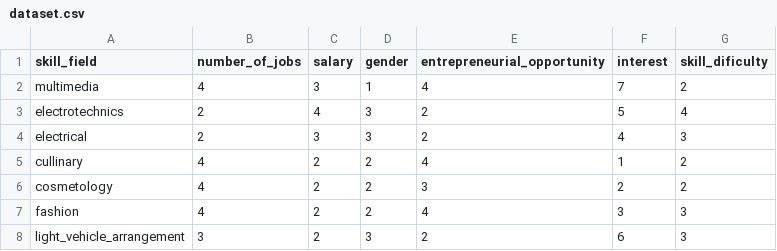
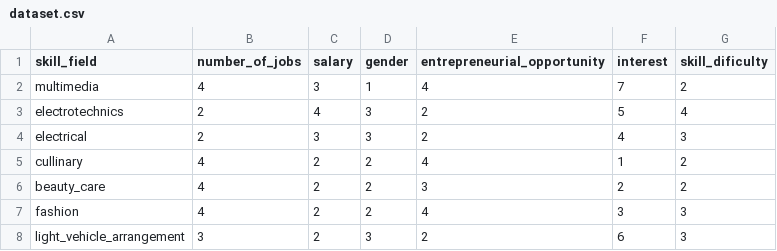
Before and after one commit to albugowy15/double-track-ahp, a CSV file: assets/dataset.csv, drawn as a sheet.

```diff
--- a/assets/dataset.csv
+++ b/assets/dataset.csv
@@ -5,3 +5,3 @@ electrical,2,3,3,2,4,3
 cullinary,4,2,2,4,1,2
-cosmetology,4,2,2,3,2,2
+beauty_care,4,2,2,3,2,2
 fashion,4,2,2,4,3,3
```
Also changed, not shown: 2 other files.
